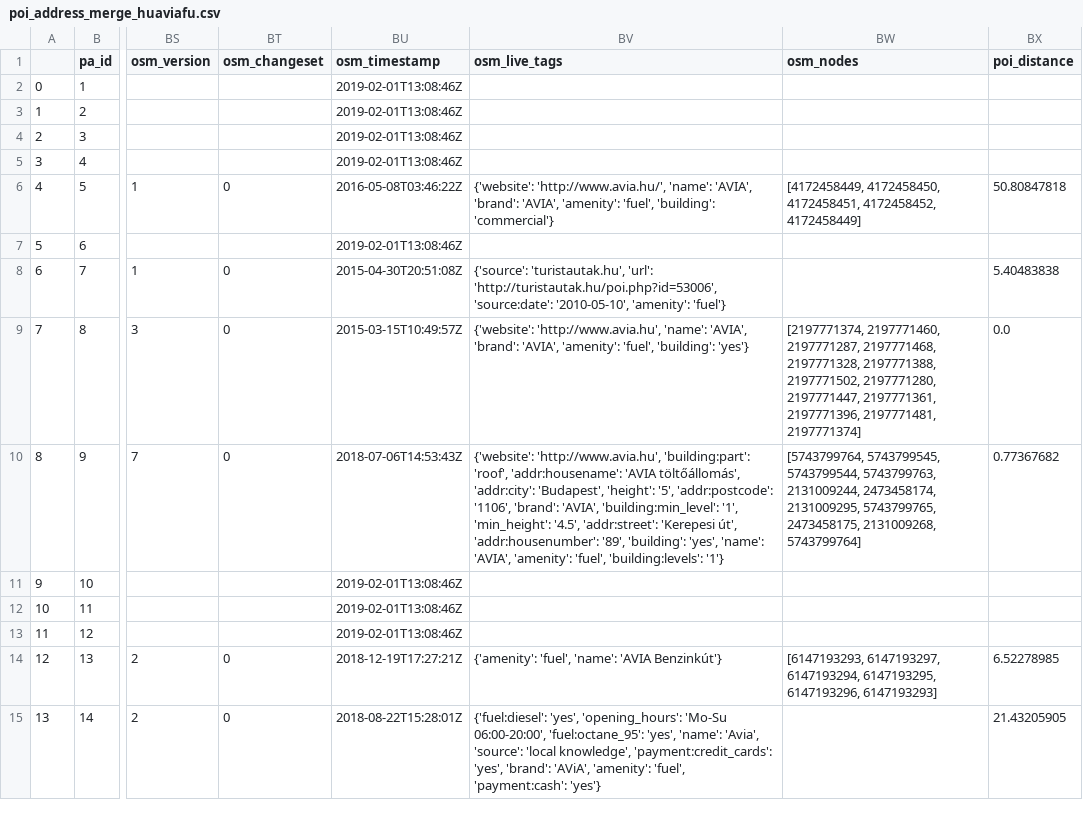
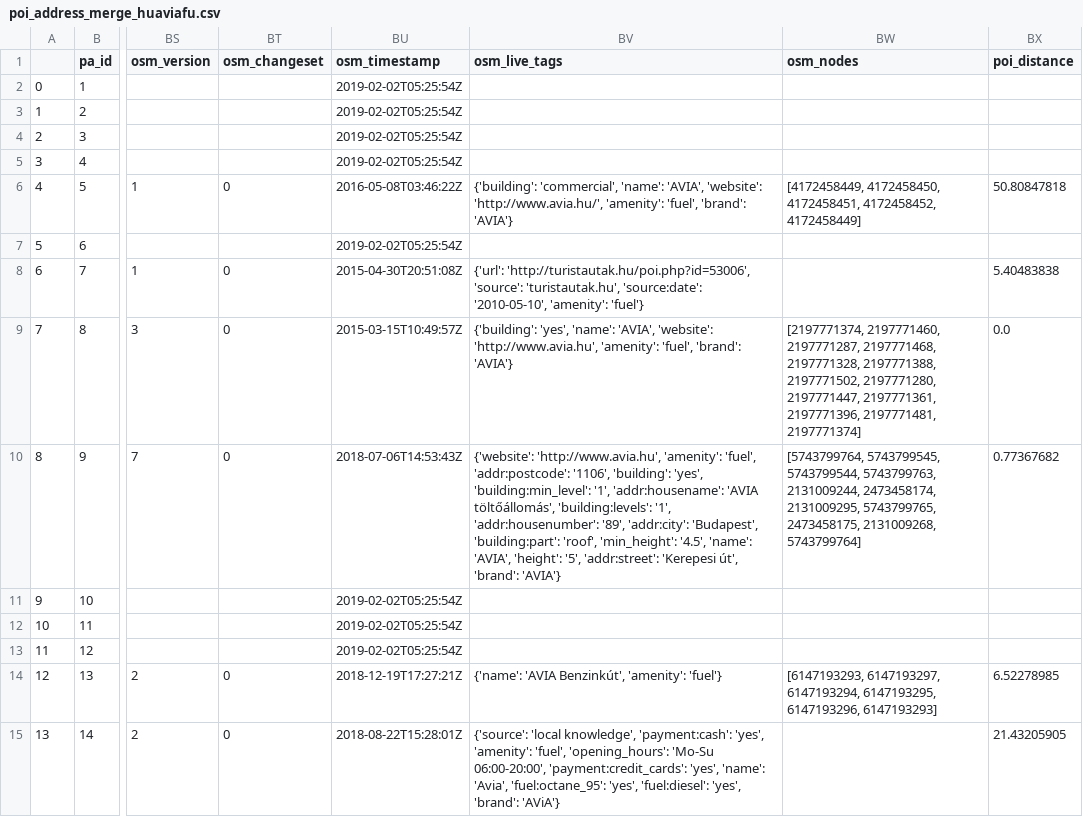
Before and after one commit to KAMI911/osm-import-request, a CSV file: hu_avia/poi_address_merge_huaviafu.csv, drawn as a sheet; only a part is shown, gaps mark what is left out; the diff covers the shown part only; the diff names each change by its address in the sheet, - before the commit and + after, or states it on an @@ line.

```diff
--- a/hu_avia/poi_address_merge_huaviafu.csv
+++ b/hu_avia/poi_address_merge_huaviafu.csv
-BU2:BU5 (osm_timestamp): 2019-02-01T13:08:46Z
+BU2:BU5 (osm_timestamp): 2019-02-02T05:25:54Z
-BV6 (osm_live_tags): {'website': 'http://www.avia.hu/', 'name': 'AVIA', 'brand': 'AVIA', 'amenity': 'fuel', 'building': 'commercial'}
+BV6 (osm_live_tags): {'building': 'commercial', 'name': 'AVIA', 'website': 'http://www.avia.hu/', 'amenity': 'fuel', 'brand': 'AVIA'}
-BU7 (osm_timestamp): 2019-02-01T13:08:46Z
+BU7 (osm_timestamp): 2019-02-02T05:25:54Z
-BV8 (osm_live_tags): {'source': 'turistautak.hu', 'url': 'http://turistautak.hu/poi.php?id=53006', 'source:date': '2010-05-10',…
+BV8 (osm_live_tags): {'url': 'http://turistautak.hu/poi.php?id=53006', 'source': 'turistautak.hu', 'source:date': '2010-05-10',…
-BV9 (osm_live_tags): {'website': 'http://www.avia.hu', 'name': 'AVIA', 'brand': 'AVIA', 'amenity': 'fuel', 'building': 'yes'}
+BV9 (osm_live_tags): {'building': 'yes', 'name': 'AVIA', 'website': 'http://www.avia.hu', 'amenity': 'fuel', 'brand': 'AVIA'}
-BV10 (osm_live_tags): {'website': 'http://www.avia.hu', 'building:part': 'roof', 'addr:housename': 'AVIA töltőállomás', 'addr:city': 'Budapest', 'height': '5', 'addr:postcode': '1106', 'brand': 'AVIA', 'building:min_level': '1', 'min_height': '4.5', 'addr:street': 'Kerepesi út', 'addr:housenumber': '89', 'building': 'yes', 'name': 'AVIA', 'amenity': 'fuel', 'building:levels': '1'}
+BV10 (osm_live_tags): {'website': 'http://www.avia.hu', 'amenity': 'fuel', 'addr:postcode': '1106', 'building': 'yes', 'building:min_level': '1', 'addr:housename': 'AVIA töltőállomás', 'building:levels': '1', 'addr:housenumber': '89', 'addr:city': 'Budapest', 'building:part': 'roof', 'min_height': '4.5', 'name': 'AVIA', 'height': '5', 'addr:street': 'Kerepesi út', 'brand': 'AVIA'}
-BU11:BU13 (osm_timestamp): 2019-02-01T13:08:46Z
+BU11:BU13 (osm_timestamp): 2019-02-02T05:25:54Z
-BV14 (osm_live_tags): {'amenity': 'fuel', 'name': 'AVIA Benzinkút'}
+BV14 (osm_live_tags): {'name': 'AVIA Benzinkút', 'amenity': 'fuel'}
-BV15 (osm_live_tags): {'fuel:diesel': 'yes', 'opening_hours': 'Mo-Su 06:00-20:00', 'fuel:octane_95': 'yes', 'name': 'Avia', 'source': 'local knowledge', 'payment:credit_cards': 'yes', 'brand': 'AViA', 'amenity': 'fuel', 'payment:cash': 'yes'}
+BV15 (osm_live_tags): {'source': 'local knowledge', 'payment:cash': 'yes', 'amenity': 'fuel', 'opening_hours': 'Mo-Su 06:00-20:00', 'payment:credit_cards': 'yes', 'name': 'Avia', 'fuel:octane_95': 'yes', 'fuel:diesel': 'yes', 'brand': 'AViA'}
```
Also changed, not shown: 66 edited cells elsewhere in this file, hu_benu/poi_address_merge_hubenupha.csv, hu_cba/poi_address_merge_hucbacon.csv, 47 other files.
